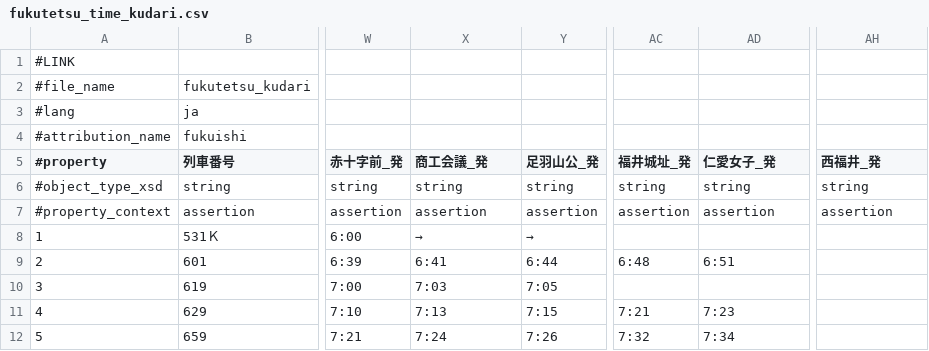
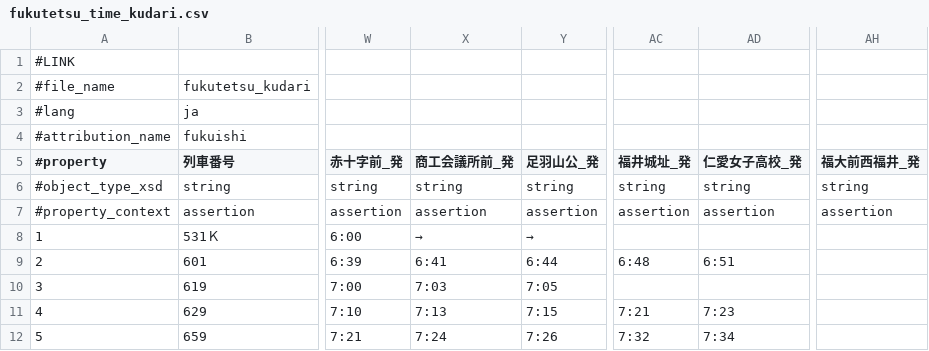
Before and after one commit to zuraki-0105/experiment3_WebApp, a CSV file: opendata/fukutetsu_time_kudari.csv, drawn as a sheet; only a part is shown, gaps mark what is left out; the diff names each change by its address in the sheet, - before the commit and + after, or states it on an @@ line.

```diff
--- a/opendata/fukutetsu_time_kudari.csv
+++ b/opendata/fukutetsu_time_kudari.csv
-X5: 商工会議_発
+X5: 商工会議所前_発
-AD5: 仁愛女子_発
+AD5: 仁愛女子高校_発
-AH5: 西福井_発
+AH5: 福大前西福井_発
```
Also changed, not shown: opendata/fukuishieki_adress.csv, 3 other files.
